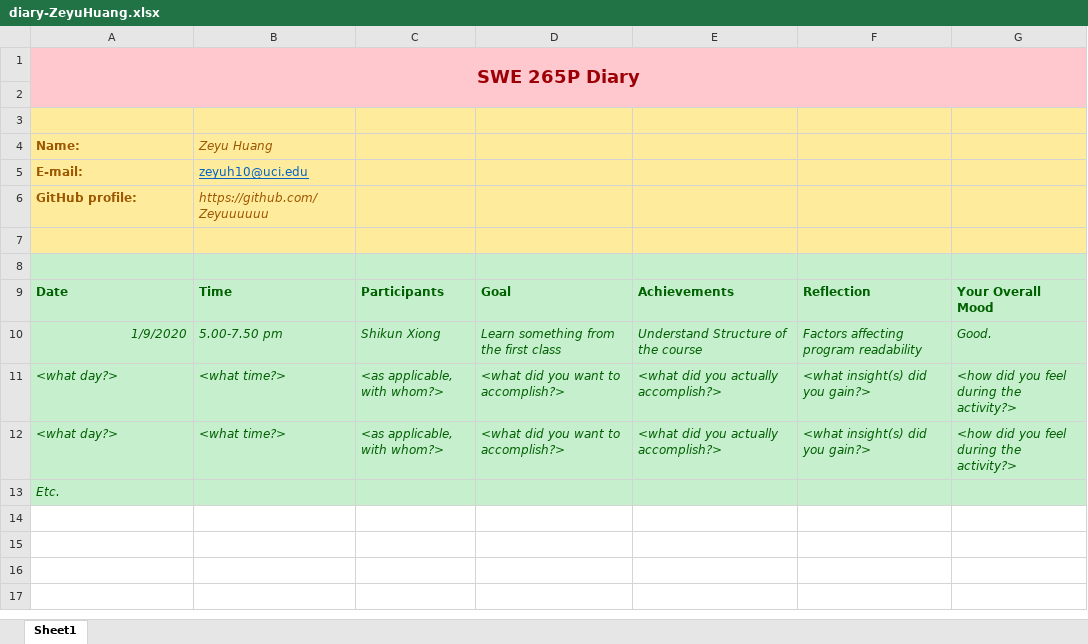
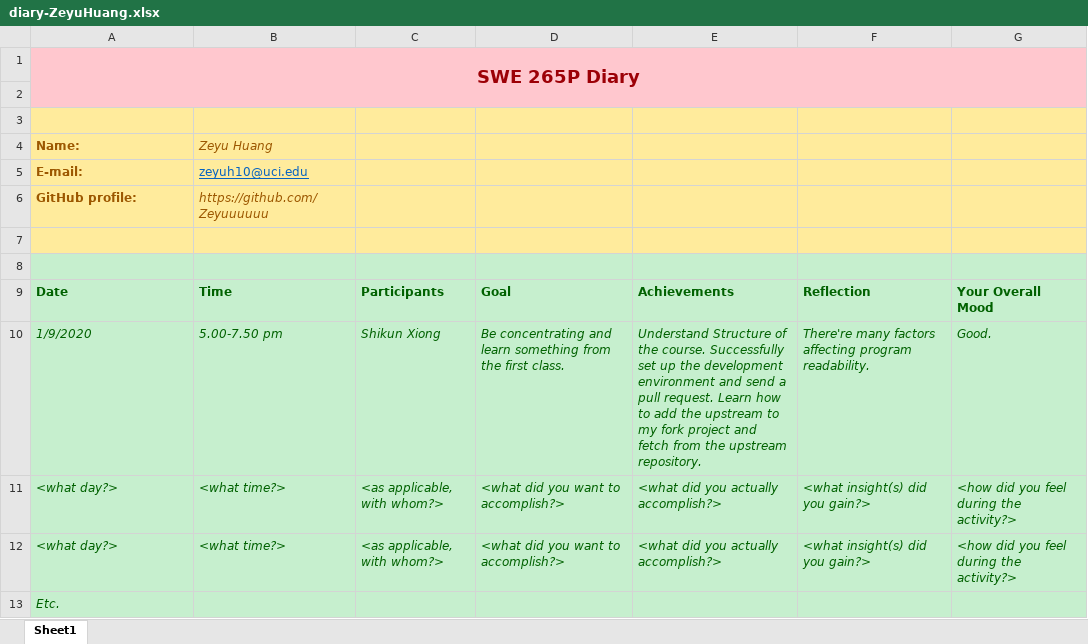
Before and after one commit to zihuaweng/W2020, an Excel workbook: diaries/diary-ZeyuHuang.xlsx, sheet Sheet1, drawn as a sheet; values as stored, in another font and other column widths than the file's, no borders; the diff names each change by its address in the sheet, - before the commit and + after, or states it on an @@ line.

```diff
--- a/diaries/diary-ZeyuHuang.xlsx (sheet Sheet1)
+++ b/diaries/diary-ZeyuHuang.xlsx (sheet Sheet1)
-A10 alignment: right
+A10 alignment: left
-D10: Learn something from the first class
+D10: Be concentrating and learn something from the first class.
-E10: …of the course
+E10: …of the course. Successfully set up the development environment and send a pull request. Learn how to add the upstream to my fork project and fetch from the upstream repository.
-F10: Factors affecting program readability
+F10: There're many factors affecting program readability.
```
Also changed, not shown: 1 other file.
